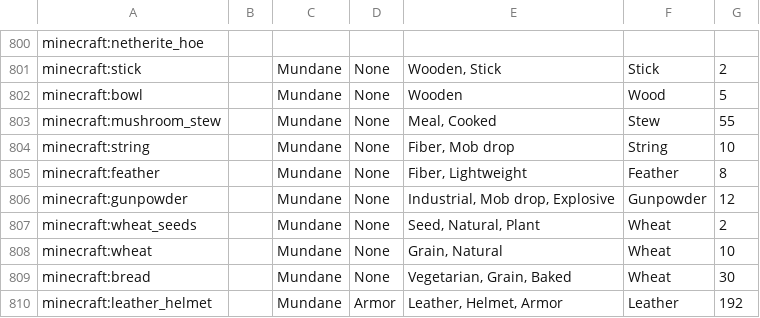
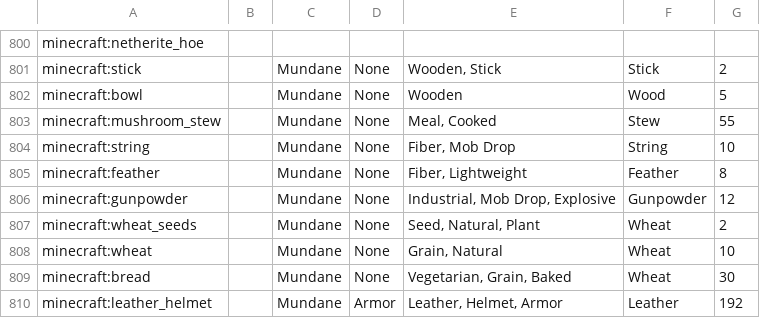
Before and after one commit to Nullify2804/autoquest-mods, a CSV file: minecraft_ids.csv, drawn as a sheet; only a part is shown, gaps mark what is left out; the diff covers the shown part only.

```diff
--- a/minecraft_ids.csv
+++ b/minecraft_ids.csv
@@ -803,5 +803,5 @@ minecraft:bowl,,Mundane,None,Wooden,Wood,5
 minecraft:mushroom_stew,,Mundane,None,"Meal, Cooked",Stew,55
-minecraft:string,,Mundane,None,"Fiber, Mob drop",String,10
+minecraft:string,,Mundane,None,"Fiber, Mob Drop",String,10
 minecraft:feather,,Mundane,None,"Fiber, Lightweight",Feather,8
-minecraft:gunpowder,,Mundane,None,"Industrial, Mob drop, Explosive",Gunpowder,12
+minecraft:gunpowder,,Mundane,None,"Industrial, Mob Drop, Explosive",Gunpowder,12
 minecraft:wheat_seeds,,Mundane,None,"Seed, Natural, Plant",Wheat,2
```
Also changed, not shown: 28 edited cells elsewhere in this file.
